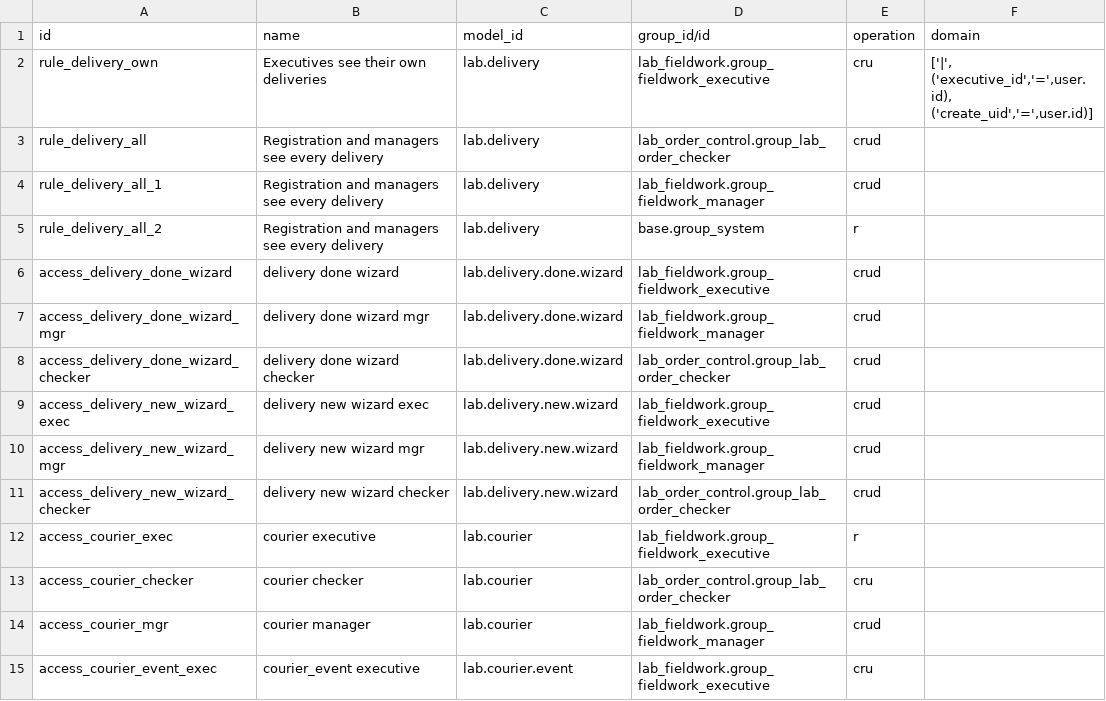
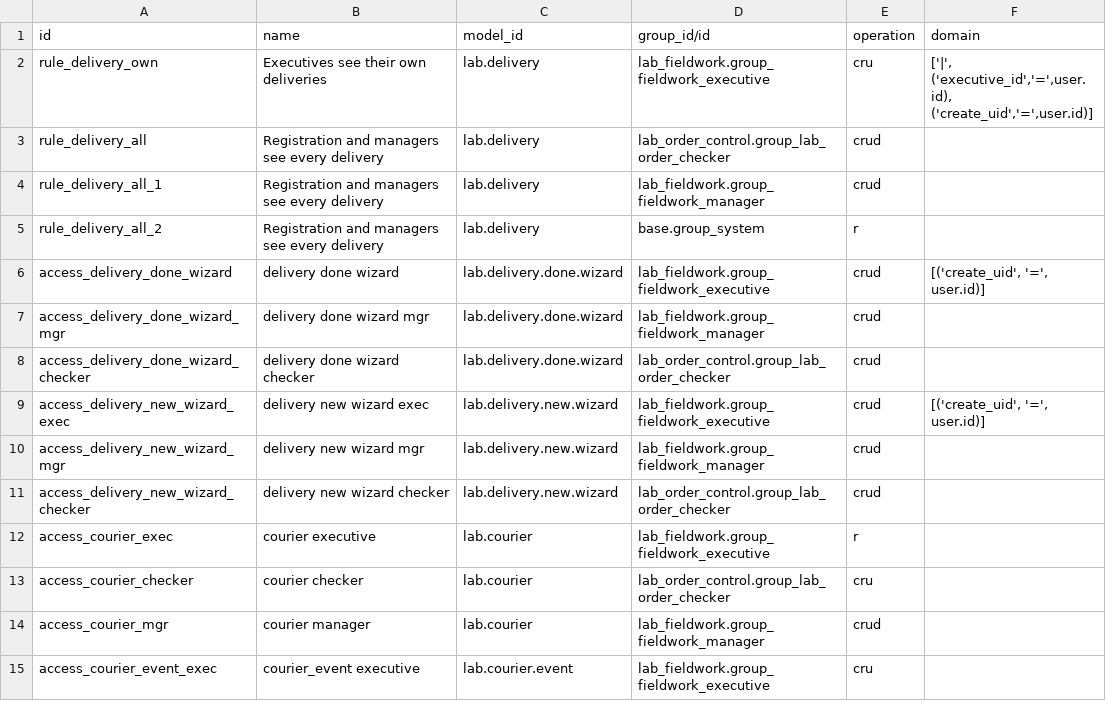
Before and after one commit to ebinpg777-design/arabian_dental, a CSV file: lab_delivery/security/ir.access.csv, drawn as a sheet; only a part is shown.

```diff
--- a/lab_delivery/security/ir.access.csv
+++ b/lab_delivery/security/ir.access.csv
@@ -6,6 +6,6 @@ rule_delivery_all_1,Registration and managers see every delivery,lab.delivery,la
 rule_delivery_all_2,Registration and managers see every delivery,lab.delivery,base.group_system,r,
-access_delivery_done_wizard,delivery done wizard,lab.delivery.done.wizard,lab_fieldwork.group_fieldwork_executive,crud,
+access_delivery_done_wizard,delivery done wizard,lab.delivery.done.wizard,lab_fieldwork.group_fieldwork_executive,crud,"[('create_uid', '=', user.id)]"
 access_delivery_done_wizard_mgr,delivery done wizard mgr,lab.delivery.done.wizard,lab_fieldwork.group_fieldwork_manager,crud,
 access_delivery_done_wizard_checker,delivery done wizard checker,lab.delivery.done.wizard,lab_order_control.group_lab_order_checker,crud,
-access_delivery_new_wizard_exec,delivery new wizard exec,lab.delivery.new.wizard,lab_fieldwork.group_fieldwork_executive,crud,
+access_delivery_new_wizard_exec,delivery new wizard exec,lab.delivery.new.wizard,lab_fieldwork.group_fieldwork_executive,crud,"[('create_uid', '=', user.id)]"
 access_delivery_new_wizard_mgr,delivery new wizard mgr,lab.delivery.new.wizard,lab_fieldwork.group_fieldwork_manager,crud,
```
Also changed, not shown: lab_collections/security/ir.access.csv, lab_fieldwork/security/ir.access.csv, 24 other files.
